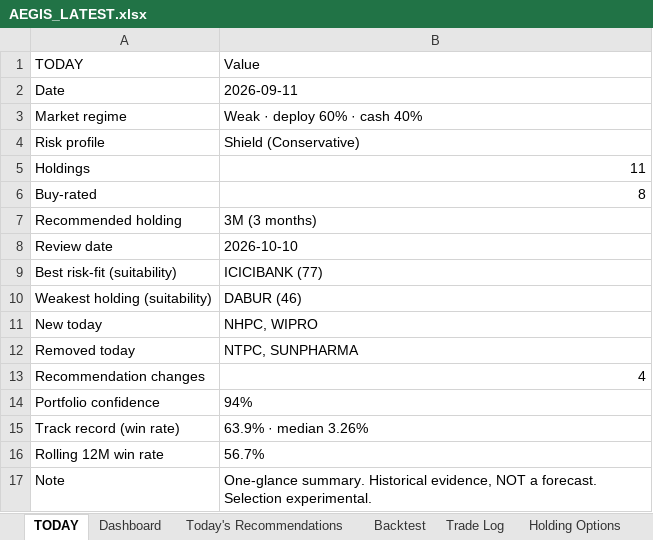
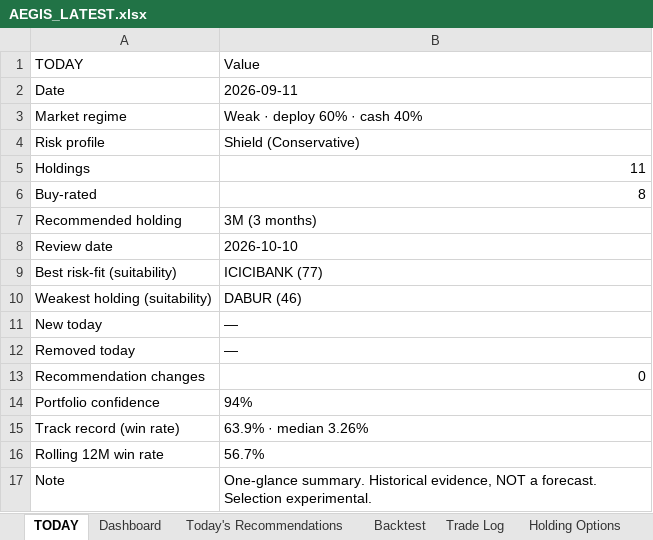
Before and after one commit to gujja330/NexaQuant, an Excel workbook: reports/AEGIS_LATEST.xlsx, sheet TODAY, drawn as a sheet; values as stored, in another font and other column widths than the file's, no borders; the diff names each change by its address in the sheet, - before the commit and + after, or states it on an @@ line.

Commit message:
AEGIS daily: append market data + refresh report + DB [skip ci]

```diff
--- a/reports/AEGIS_LATEST.xlsx (sheet TODAY)
+++ b/reports/AEGIS_LATEST.xlsx (sheet TODAY)
-B11 (Value): NHPC, WIPRO
+B11 (Value): —
-B12 (Value): NTPC, SUNPHARMA
+B12 (Value): —
-B13 (Value): 4
+B13 (Value): 0
```
Also changed, not shown: reports/telegram/aegis_history_india.xlsx, reports/telegram/aegis_history_usa.xlsx, 34 other files.
